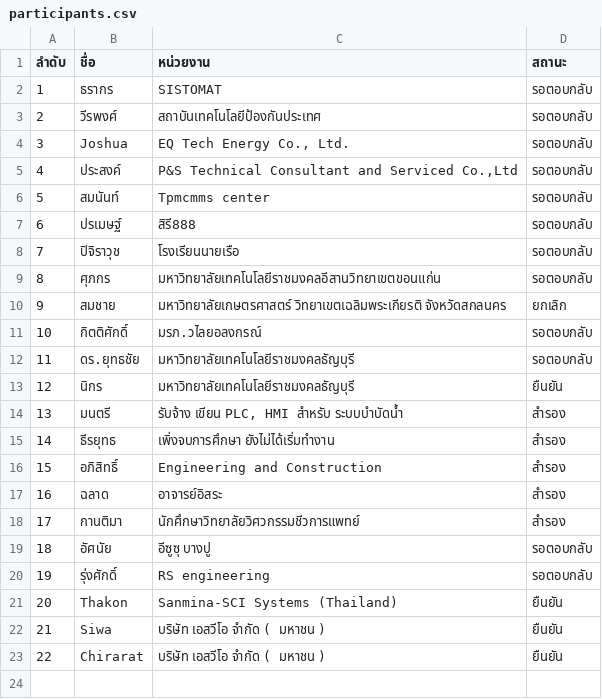
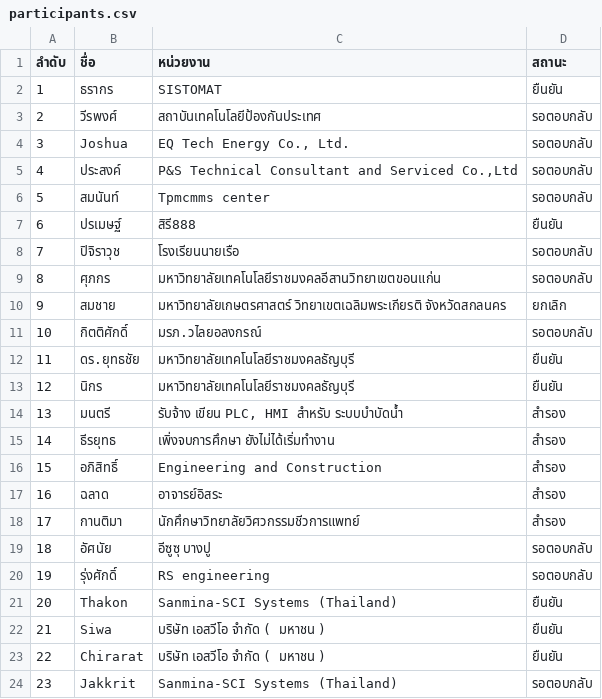
Before and after one commit to vsupacha/automated-test, a CSV file: rounds/04/participants.csv, drawn as a sheet.

```diff
--- a/rounds/04/participants.csv
+++ b/rounds/04/participants.csv
@@ -1,3 +1,3 @@
 ลำดับ,ชื่อ,หน่วยงาน,สถานะ
-1,ธรากร,SISTOMAT,รอตอบกลับ
+1,ธรากร,SISTOMAT,ยืนยัน
 2,วีรพงศ์,สถาบันเทคโนโลยีป้องกันประเทศ,รอตอบกลับ
@@ -6,3 +6,3 @@
 5,สมนันท์,Tpmcmms center,รอตอบกลับ
-6,ปรเมษฐ์,สิรี888,รอตอบกลับ
+6,ปรเมษฐ์,สิรี888,ยืนยัน
 7,ปิจิราวุช,โรงเรียนนายเรือ,รอตอบกลับ
@@ -11,3 +11,3 @@
 10,กิตติศักดิ์,มรภ.วไลยอลงกรณ์,รอตอบกลับ
-11,ดร.ยุทธชัย,มหาวิทยาลัยเทคโนโลยีราชมงคลธัญบุรี,รอตอบกลับ
+11,ดร.ยุทธชัย,มหาวิทยาลัยเทคโนโลยีราชมงคลธัญบุรี,ยืนยัน
 12,นิกร,มหาวิทยาลัยเทคโนโลยีราชมงคลธัญบุรี,ยืนยัน
@@ -23 +23,2 @@
 22,Chirarat,บริษัท เอสวีโอ จำกัด ( มหาชน ),ยืนยัน
+23,Jakkrit,Sanmina-SCI Systems (Thailand),รอตอบกลับ
```
Also changed, not shown: rounds/03/participants.csv, rounds/05/participants.csv, 4 other files.
